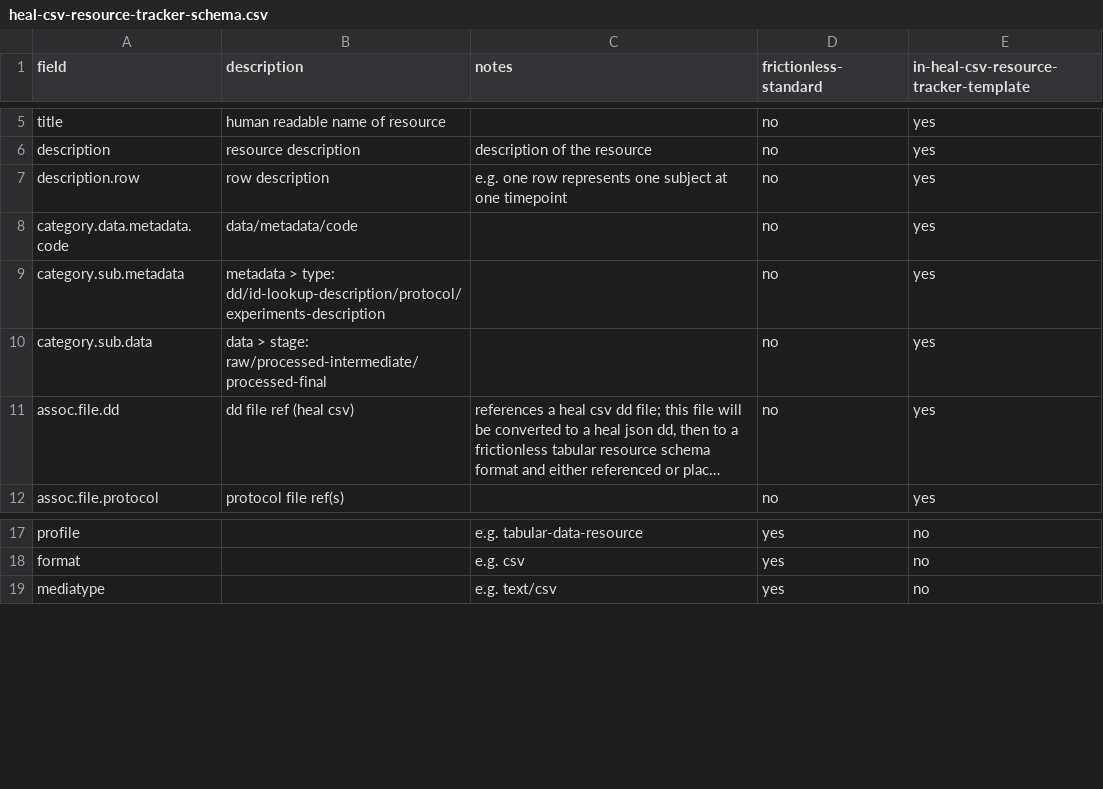
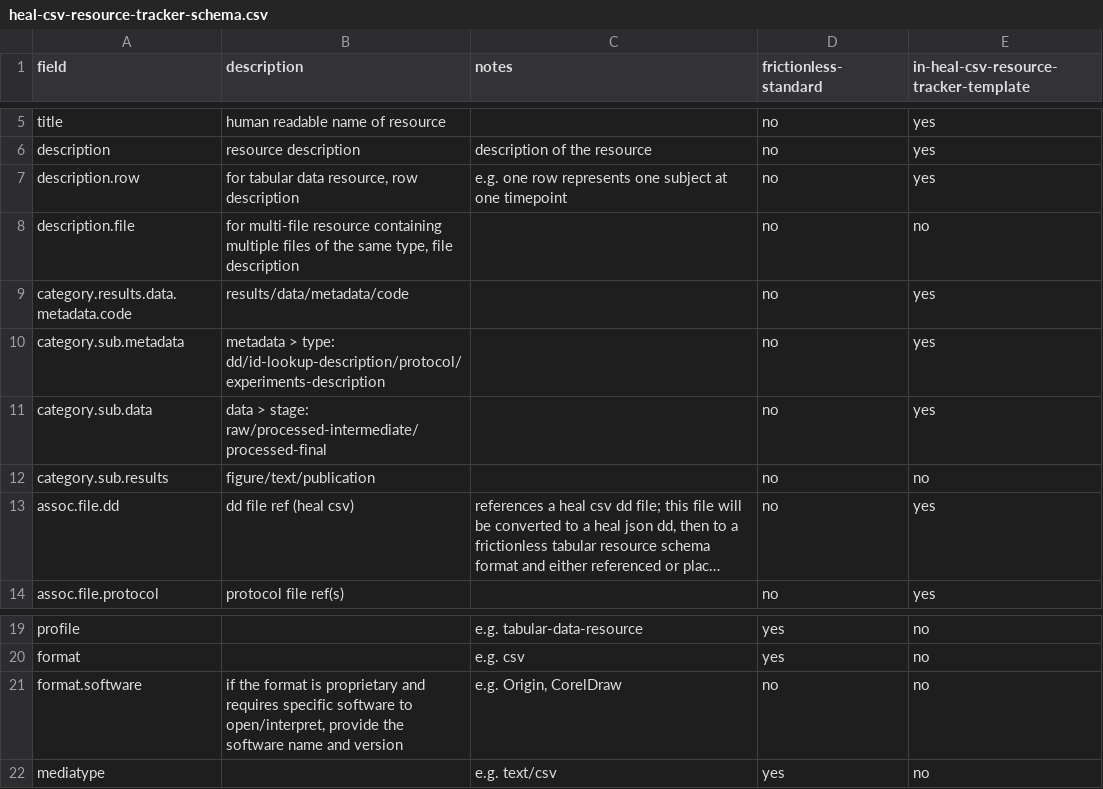
Before and after one commit to norc-heal/heal-data-pkg-tool, a CSV file: resources/heal-csv-resource-tracker-schema.csv, drawn as a sheet; only a part is shown, gaps mark what is left out; long unchanged cells end in …; addresses are those after the commit; the diff names each change by its address in the sheet, - before the commit and + after, or states it on an @@ line.

Commit message:
added a few fields to the proposed resource schema (e.g. description of file for multi file resource, software required to view file if proprietary, etc. and added some value options to fields (e.g. added results as option for resource category and added a field to describe the sub category for results resource category

```diff
--- a/resources/heal-csv-resource-tracker-schema.csv
+++ b/resources/heal-csv-resource-tracker-schema.csv
-B7 (description): row description
+B7 (description): for tabular data resource, row description
+row 8: description.file | for multi-file resource containing multiple files of the same type, file description |  | no | no
-A9 (field): category.data.metadata.code
+A9 (field): category.results.data.metadata.code
-B9 (description): data/metadata/code
+B9 (description): results/data/metadata/code
+row 12: category.sub.results | figure/text/publication |  | no | no
+row 21: format.software | if the format is proprietary and requires specific software to open/interpret, provide the software name and version | e.g. Origin, CorelDraw | no | no
```
